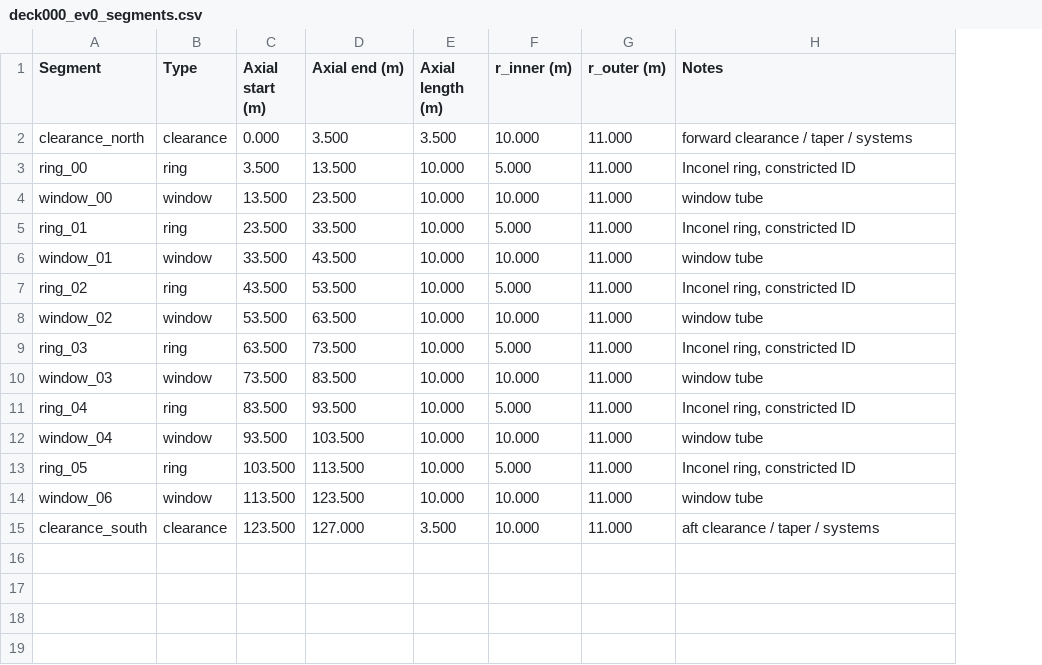
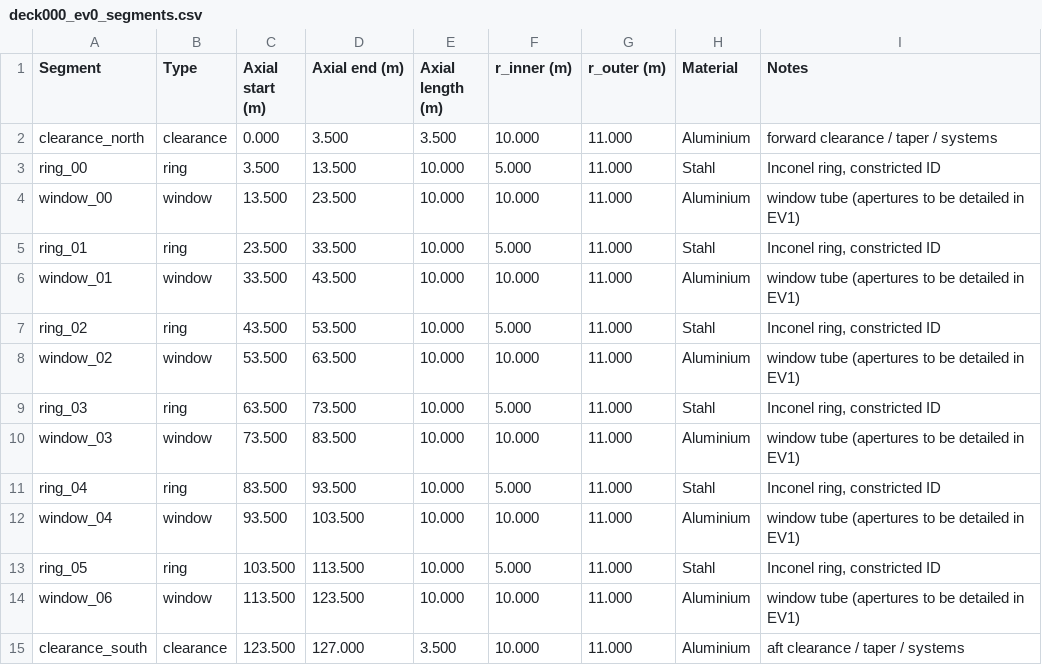
Before and after one commit to robert2100-08-16/Sphere-Space-Station-Earth-ONE-and-Beyond, a CSV file: simulations/results/deck000_evo0/deck000_ev0_segments.csv, drawn as a sheet; addresses are those after the commit; the diff names each change by its address in the sheet, - before the commit and + after, or states it on an @@ line.

```diff
--- a/simulations/results/deck000_evo0/deck000_ev0_segments.csv
+++ b/simulations/results/deck000_evo0/deck000_ev0_segments.csv
+column H (Material), rows 2-15: Aluminium | Stahl | Aluminium | Stahl | Aluminium | Stahl | Aluminium | Stahl | Aluminium | Stahl | Aluminium | Stahl | Aluminium | Aluminium
-I4 (Notes): window tube
+I4 (Notes): window tube (apertures to be detailed in EV1)
-I6 (Notes): window tube
+I6 (Notes): window tube (apertures to be detailed in EV1)
-I8 (Notes): window tube
+I8 (Notes): window tube (apertures to be detailed in EV1)
-I10 (Notes): window tube
+I10 (Notes): window tube (apertures to be detailed in EV1)
-I12 (Notes): window tube
+I12 (Notes): window tube (apertures to be detailed in EV1)
-I14 (Notes): window tube
+I14 (Notes): window tube (apertures to be detailed in EV1)
```
Also changed, not shown: 1 other file.
